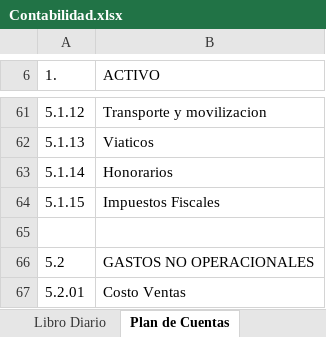
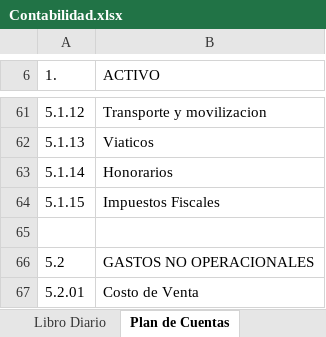
Before and after one commit to JamesJose7/Programa-Contable, an Excel workbook: Contabilidad.xlsx, sheet Plan de Cuentas, drawn as a sheet; only a part is shown, gaps mark what is left out; values as stored, in another font and other column widths than the file's, no borders; charts and pictures not drawn; the diff names each change by its address in the sheet, - before the commit and + after, or states it on an @@ line.

```diff
--- a/Contabilidad.xlsx (sheet Plan de Cuentas)
+++ b/Contabilidad.xlsx (sheet Plan de Cuentas)
-B67 (ACTIVO): Costo Ventas
+B67 (ACTIVO): Costo de Venta
```
Also changed, not shown: other sheet tabs, charts or pictures, 1 other file.
